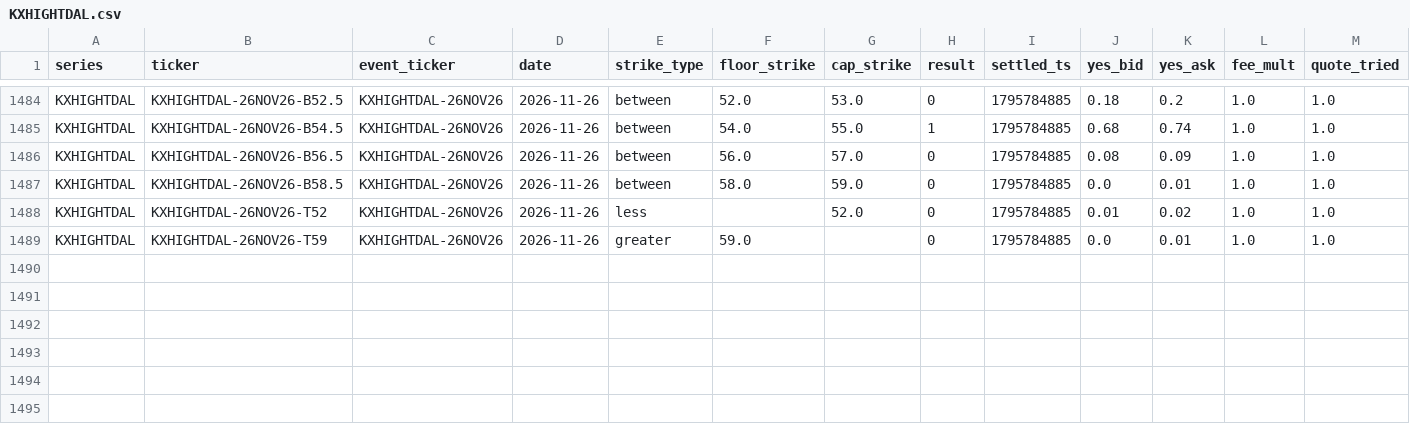
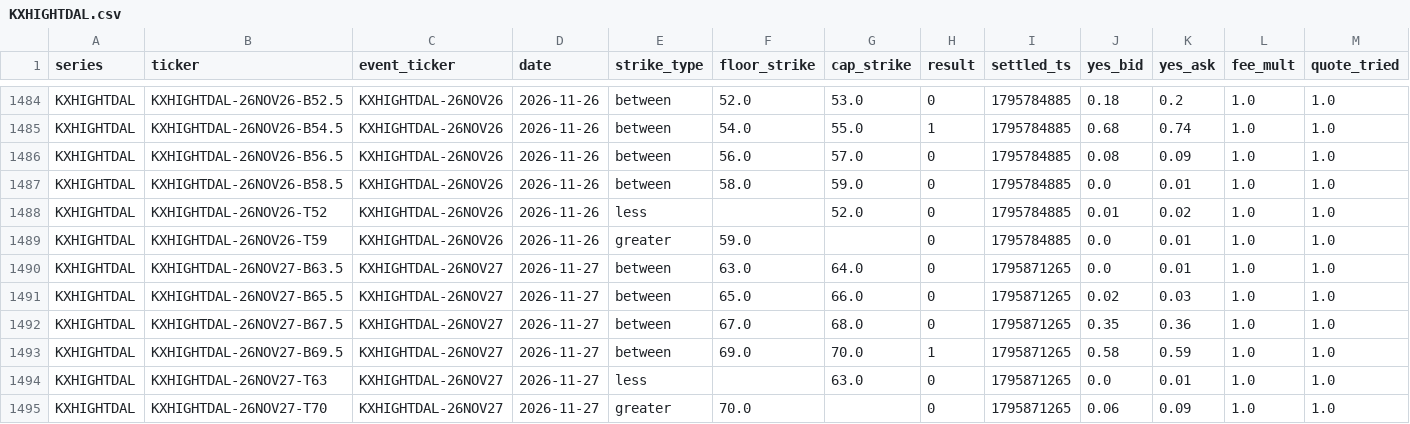
Before and after one commit to lucaslin1-collab/lucaslinweather, a CSV file: data/markets/KXHIGHTDAL.csv, drawn as a sheet; only a part is shown, gaps mark what is left out; the diff names each change by its address in the sheet, - before the commit and + after, or states it on an @@ line.

```diff
--- a/data/markets/KXHIGHTDAL.csv
+++ b/data/markets/KXHIGHTDAL.csv
+row 1490: KXHIGHTDAL | KXHIGHTDAL-26NOV27-B63.5 | KXHIGHTDAL-26NOV27 | 2026-11-27 | between | 63.0 | 64.0 | 0 | 1795871265 | 0.0 | 0.01 | 1.0 | 1.0
+row 1491: KXHIGHTDAL | KXHIGHTDAL-26NOV27-B65.5 | KXHIGHTDAL-26NOV27 | 2026-11-27 | between | 65.0 | 66.0 | 0 | 1795871265 | 0.02 | 0.03 | 1.0 | 1.0
+row 1492: KXHIGHTDAL | KXHIGHTDAL-26NOV27-B67.5 | KXHIGHTDAL-26NOV27 | 2026-11-27 | between | 67.0 | 68.0 | 0 | 1795871265 | 0.35 | 0.36 | 1.0 | 1.0
+row 1493: KXHIGHTDAL | KXHIGHTDAL-26NOV27-B69.5 | KXHIGHTDAL-26NOV27 | 2026-11-27 | between | 69.0 | 70.0 | 1 | 1795871265 | 0.58 | 0.59 | 1.0 | 1.0
+row 1494: KXHIGHTDAL | KXHIGHTDAL-26NOV27-T63 | KXHIGHTDAL-26NOV27 | 2026-11-27 | less |  | 63.0 | 0 | 1795871265 | 0.0 | 0.01 | 1.0 | 1.0
+row 1495: KXHIGHTDAL | KXHIGHTDAL-26NOV27-T70 | KXHIGHTDAL-26NOV27 | 2026-11-27 | greater | 70.0 |  | 0 | 1795871265 | 0.06 | 0.09 | 1.0 | 1.0
```
Also changed, not shown: data/markets/KXHIGHTATL.csv, data/markets/KXHIGHTHOU.csv, 52 other files.
